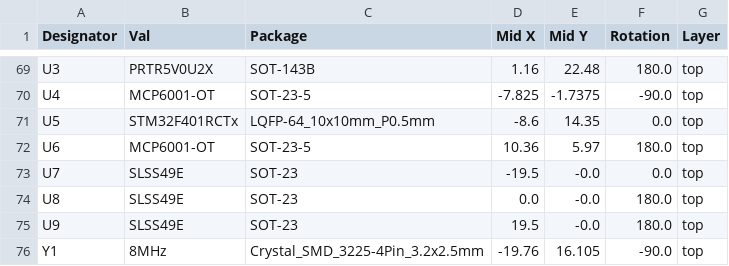
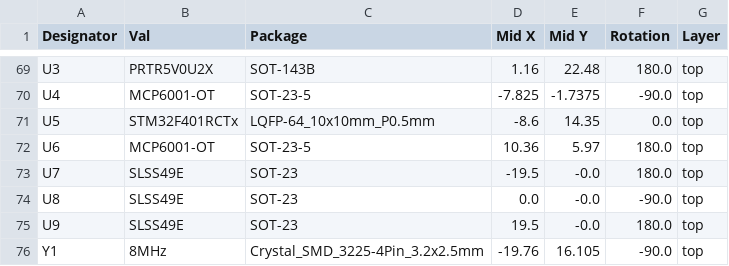
Before and after one commit to gamaPhy/Freedom, a CSV file: first_keeb/Electrical/v1_proto_standoff_and_nuts/pcb/jlcpcb/production_files/CPL-RP2040_minimal.csv, drawn as a sheet; only a part is shown, gaps mark what is left out; the diff covers the shown part only.

```diff
--- a/first_keeb/Electrical/v1_proto_standoff_and_nuts/pcb/jlcpcb/production_files/CPL-RP2040_minimal.csv
+++ b/first_keeb/Electrical/v1_proto_standoff_and_nuts/pcb/jlcpcb/production_files/CPL-RP2040_minimal.csv
@@ -72,4 +72,4 @@ U5,STM32F401RCTx,LQFP-64_10x10mm_P0.5mm,-8.6,14.35,0.0,top
 U6,MCP6001-OT,SOT-23-5,10.36,5.97,180.0,top
-U7,SLSS49E,SOT-23,-19.5,-0.0,0.0,top
-U8,SLSS49E,SOT-23,0.0,-0.0,180.0,top
+U7,SLSS49E,SOT-23,-19.5,-0.0,180.0,top
+U8,SLSS49E,SOT-23,0.0,-0.0,-90.0,top
 U9,SLSS49E,SOT-23,19.5,-0.0,180.0,top
```
Also changed, not shown: 24 edited cells elsewhere in this file, first_keeb/Electrical/v1_proto_standoff_and_nuts/pcb/jlcpcb/production_files/BOM-RP2040_minimal.csv, 43 other files.
